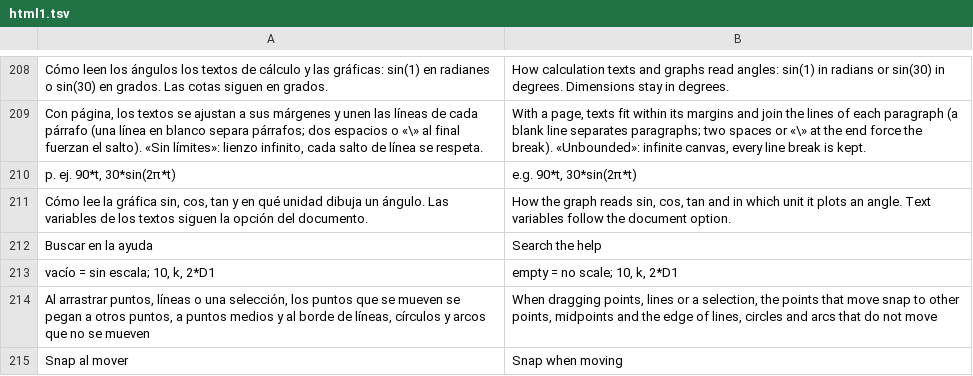
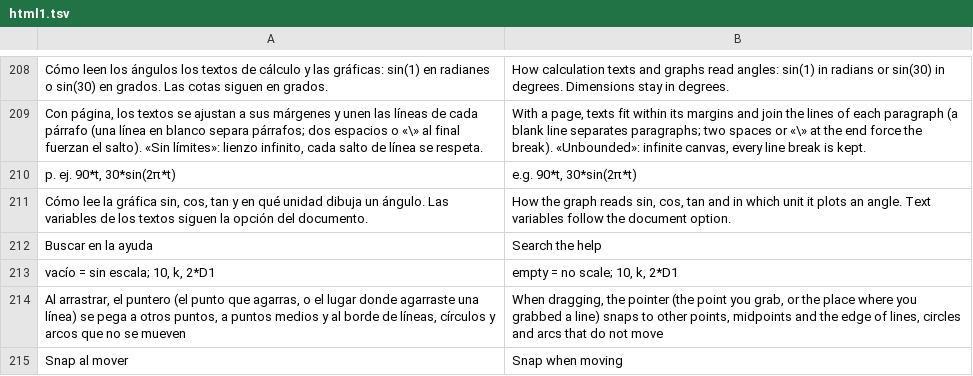
Before and after one commit to oscampo/a-cad, a TSV file: tools/i18n/html1.tsv, drawn as a sheet; only a part is shown, gaps mark what is left out; removed rows and columns are numbered as before the commit, all else as after; the diff names each change by its address in the sheet, - before the commit and + after, or states it on an @@ line.

```diff
--- a/tools/i18n/html1.tsv
+++ b/tools/i18n/html1.tsv
-row 214: Al arrastrar puntos, líneas o una selección, los puntos que se mueven se pegan a otros puntos, a puntos medios y al borde de líneas, círculos y arcos que no se mueven | When dragging points, lines or a selection, the points that move snap to other points, midpoints and the edge of lines, circles and arcs that do not move
+row 214: Al arrastrar, el puntero (el punto que agarras, o el lugar donde agarraste una línea) se pega a otros puntos, a puntos medios y al borde de líneas, círculos y arcos que no se mueven | When dragging, the pointer (the point you grab, or the place where you grabbed a line) snaps to other points, midpoints and the edge of lines, circles and arcs that do not move
```
Also changed, not shown: 8 other files.
